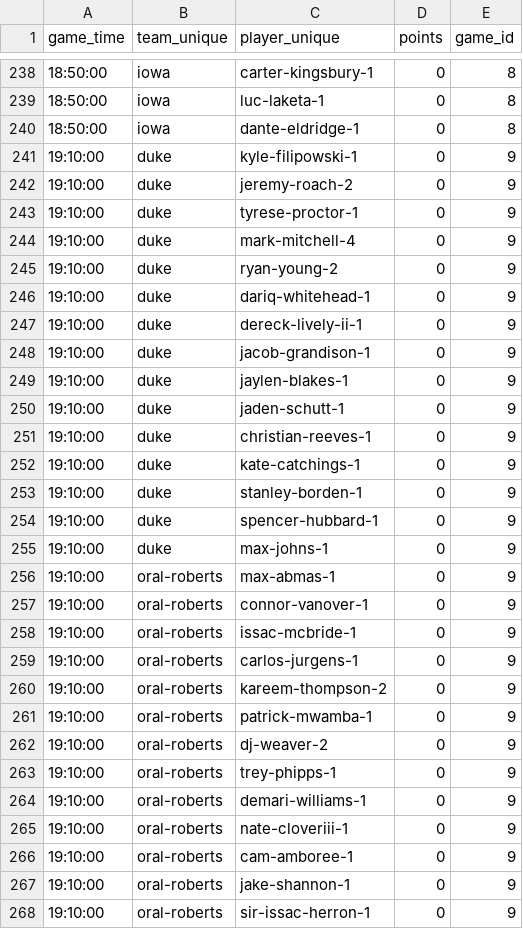
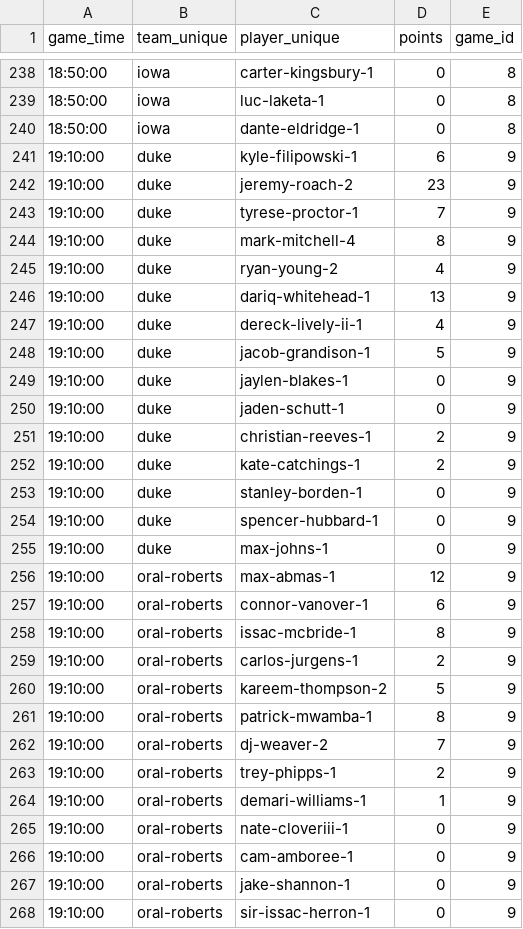
Before and after one commit to mitchell-brooks/fantasy-bracket, a CSV file: data/2023-03-16-game-scoring-2023-ncaa-tournament.csv, drawn as a sheet; only a part is shown, gaps mark what is left out; the diff covers the shown part only.

```diff
--- a/data/2023-03-16-game-scoring-2023-ncaa-tournament.csv
+++ b/data/2023-03-16-game-scoring-2023-ncaa-tournament.csv
@@ -240,14 +240,14 @@ game_time,team_unique,player_unique,points,game_id
 18:50:00,iowa,dante-eldridge-1,0,8
-19:10:00,duke,kyle-filipowski-1,0,9
-19:10:00,duke,jeremy-roach-2,0,9
-19:10:00,duke,tyrese-proctor-1,0,9
-19:10:00,duke,mark-mitchell-4,0,9
-19:10:00,duke,ryan-young-2,0,9
-19:10:00,duke,dariq-whitehead-1,0,9
-19:10:00,duke,dereck-lively-ii-1,0,9
-19:10:00,duke,jacob-grandison-1,0,9
+19:10:00,duke,kyle-filipowski-1,6,9
+19:10:00,duke,jeremy-roach-2,23,9
+19:10:00,duke,tyrese-proctor-1,7,9
+19:10:00,duke,mark-mitchell-4,8,9
+19:10:00,duke,ryan-young-2,4,9
+19:10:00,duke,dariq-whitehead-1,13,9
+19:10:00,duke,dereck-lively-ii-1,4,9
+19:10:00,duke,jacob-grandison-1,5,9
 19:10:00,duke,jaylen-blakes-1,0,9
 19:10:00,duke,jaden-schutt-1,0,9
-19:10:00,duke,christian-reeves-1,0,9
-19:10:00,duke,kate-catchings-1,0,9
+19:10:00,duke,christian-reeves-1,2,9
+19:10:00,duke,kate-catchings-1,2,9
 19:10:00,duke,stanley-borden-1,0,9
@@ -255,11 +255,11 @@ game_time,team_unique,player_unique,points,game_id
 19:10:00,duke,max-johns-1,0,9
-19:10:00,oral-roberts,max-abmas-1,0,9
-19:10:00,oral-roberts,connor-vanover-1,0,9
-19:10:00,oral-roberts,issac-mcbride-1,0,9
-19:10:00,oral-roberts,carlos-jurgens-1,0,9
-19:10:00,oral-roberts,kareem-thompson-2,0,9
-19:10:00,oral-roberts,patrick-mwamba-1,0,9
-19:10:00,oral-roberts,dj-weaver-2,0,9
-19:10:00,oral-roberts,trey-phipps-1,0,9
-19:10:00,oral-roberts,demari-williams-1,0,9
+19:10:00,oral-roberts,max-abmas-1,12,9
+19:10:00,oral-roberts,connor-vanover-1,6,9
+19:10:00,oral-roberts,issac-mcbride-1,8,9
+19:10:00,oral-roberts,carlos-jurgens-1,2,9
+19:10:00,oral-roberts,kareem-thompson-2,5,9
+19:10:00,oral-roberts,patrick-mwamba-1,8,9
+19:10:00,oral-roberts,dj-weaver-2,7,9
+19:10:00,oral-roberts,trey-phipps-1,2,9
+19:10:00,oral-roberts,demari-williams-1,1,9
 19:10:00,oral-roberts,nate-cloveriii-1,0,9
```
Also changed, not shown: 100 edited cells elsewhere in this file, 10 other files.
